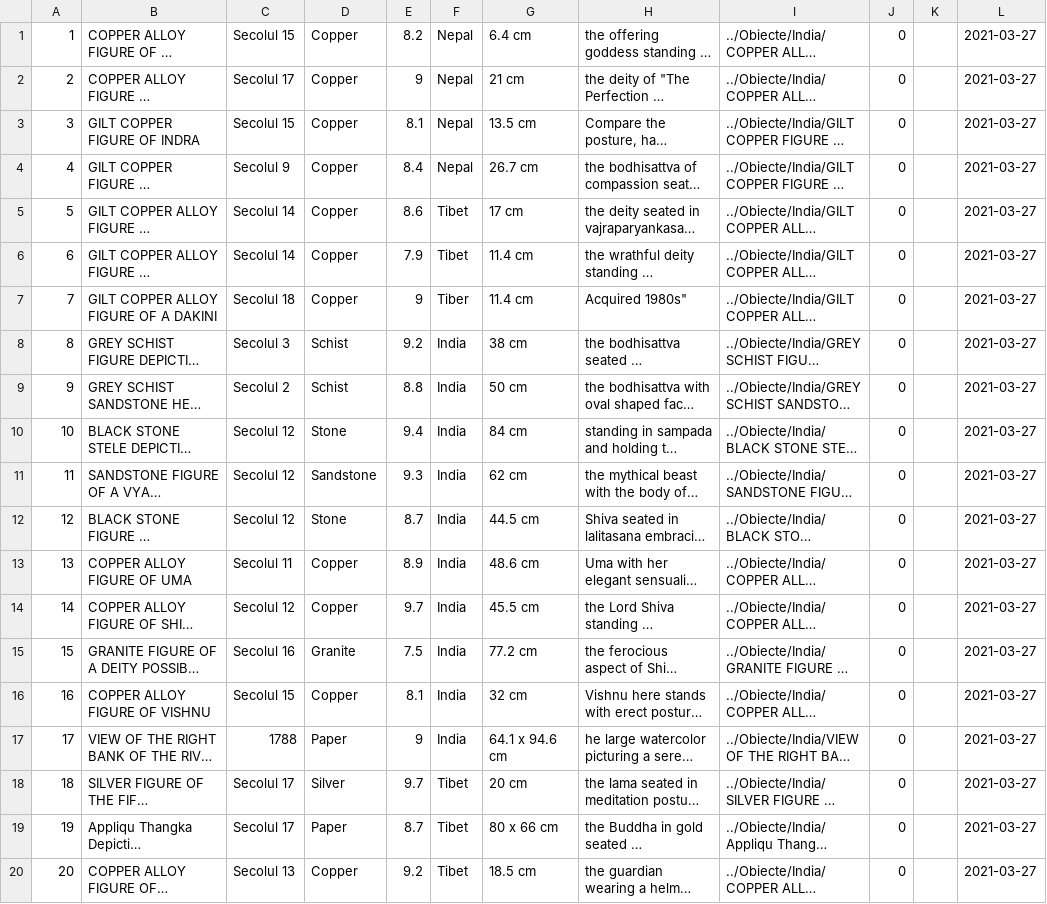
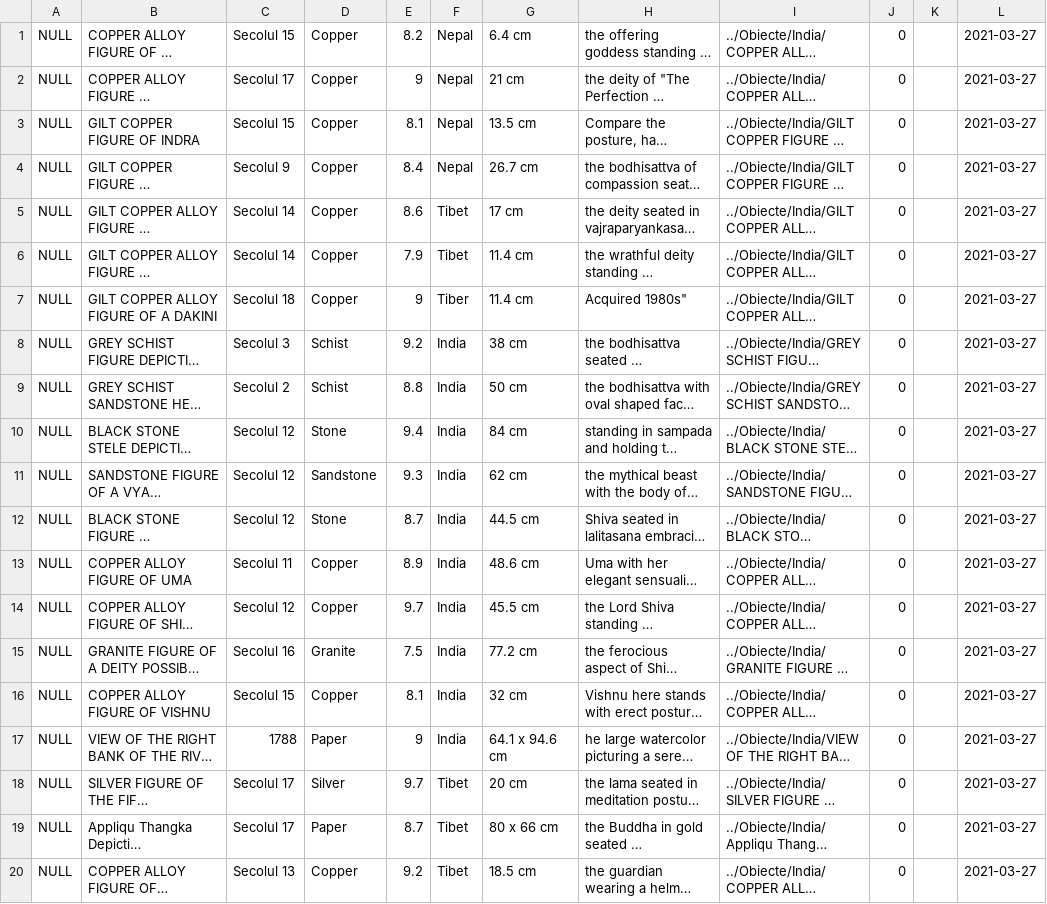
Before and after one commit to MarcusBanea/Site, a CSV file: Obiecte/India/India.csv, drawn as a sheet; only a part is shown; long unchanged cells end in …; the diff names each change by its address in the sheet, - before the commit and + after, or states it on an @@ line.

```diff
--- a/Obiecte/India/India.csv
+++ b/Obiecte/India/India.csv
-A1: 1
+A1: NULL
-A2: 2
+A2: NULL
-A3: 3
+A3: NULL
-A4: 4
+A4: NULL
-A5: 5
+A5: NULL
-A6: 6
+A6: NULL
-A7: 7
+A7: NULL
-A8: 8
+A8: NULL
-A9: 9
+A9: NULL
-A10: 10
+A10: NULL
-A11: 11
+A11: NULL
-A12: 12
+A12: NULL
-A13: 13
+A13: NULL
-A14: 14
+A14: NULL
-A15: 15
+A15: NULL
-A16: 16
+A16: NULL
-A17: 17
+A17: NULL
-A18: 18
+A18: NULL
-A19: 19
+A19: NULL
-A20: 20
+A20: NULL
```
Also changed, not shown: 4 other files.
